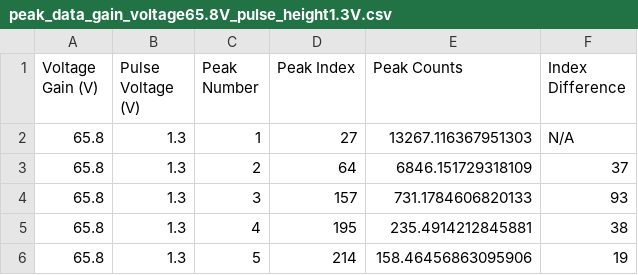
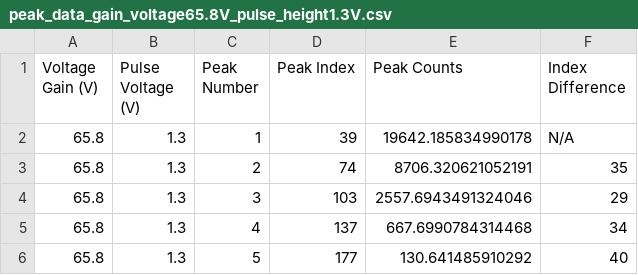
Before and after one commit to kaylajrox/quantum_optics_lab_job, a CSV file: generated_peak_data_with_dark/peak_data_gain_voltage65.8V_pulse_height1.3V.csv, drawn as a sheet.

```diff
--- a/generated_peak_data_with_dark/peak_data_gain_voltage65.8V_pulse_height1.3V.csv
+++ b/generated_peak_data_with_dark/peak_data_gain_voltage65.8V_pulse_height1.3V.csv
@@ -1,6 +1,6 @@
 Voltage Gain (V),Pulse Voltage (V),Peak Number,Peak Index,Peak Counts,Index Difference
-65.8,1.3,1,27,13267.116367951303,N/A
-65.8,1.3,2,64,6846.151729318109,37
-65.8,1.3,3,157,731.1784606820133,93
-65.8,1.3,4,195,235.4914212845881,38
-65.8,1.3,5,214,158.46456863095906,19
+65.8,1.3,1,39,19642.185834990178,N/A
+65.8,1.3,2,74,8706.320621052191,35
+65.8,1.3,3,103,2557.6943491324046,29
+65.8,1.3,4,137,667.6990784314468,34
+65.8,1.3,5,177,130.641485910292,40
```
Also changed, not shown: generated_peak_data_with_dark/peak_data_gain_voltage66.0V_pulse_height1.3V.csv, 4 other files.
